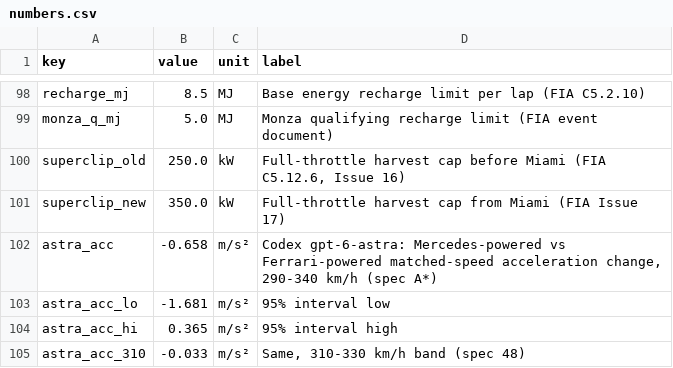
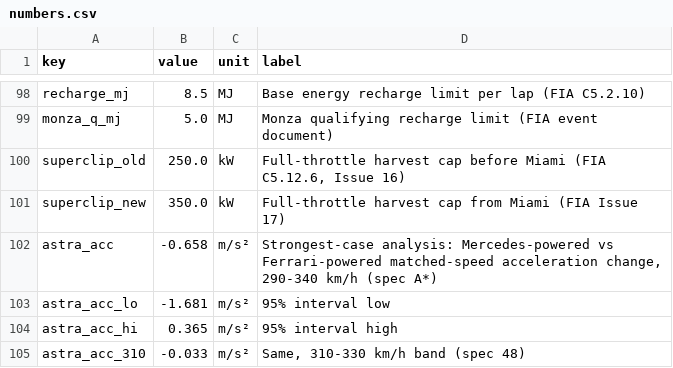
Before and after one commit to rivalq/rivalq.github.io, a CSV file: articles/redbull-2026/data/numbers.csv, drawn as a sheet; only a part is shown, gaps mark what is left out.

```diff
--- a/articles/redbull-2026/data/numbers.csv
+++ b/articles/redbull-2026/data/numbers.csv
@@ -101,3 +101,3 @@ superclip_old,250.0,kW,"Full-throttle harvest cap before Miami (FIA C5.12.6, Iss
 superclip_new,350.0,kW,Full-throttle harvest cap from Miami (FIA Issue 17)
-astra_acc,-0.658,m/s²,"Codex gpt-6-astra: Mercedes-powered vs Ferrari-powered matched-speed acceleration change, 290-340 km/h (spec A*)"
+astra_acc,-0.658,m/s²,"Strongest-case analysis: Mercedes-powered vs Ferrari-powered matched-speed acceleration change, 290-340 km/h (spec A*)"
 astra_acc_lo,-1.681,m/s²,95% interval low
```
Also changed, not shown: 2 other files.
